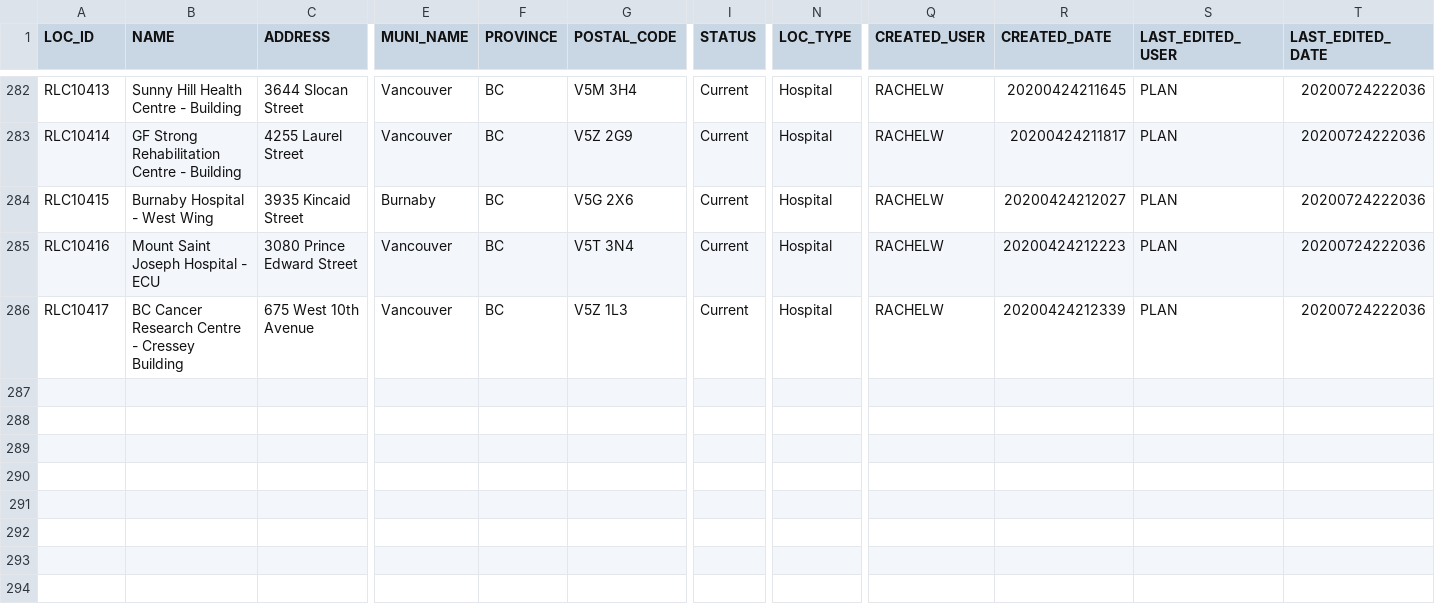
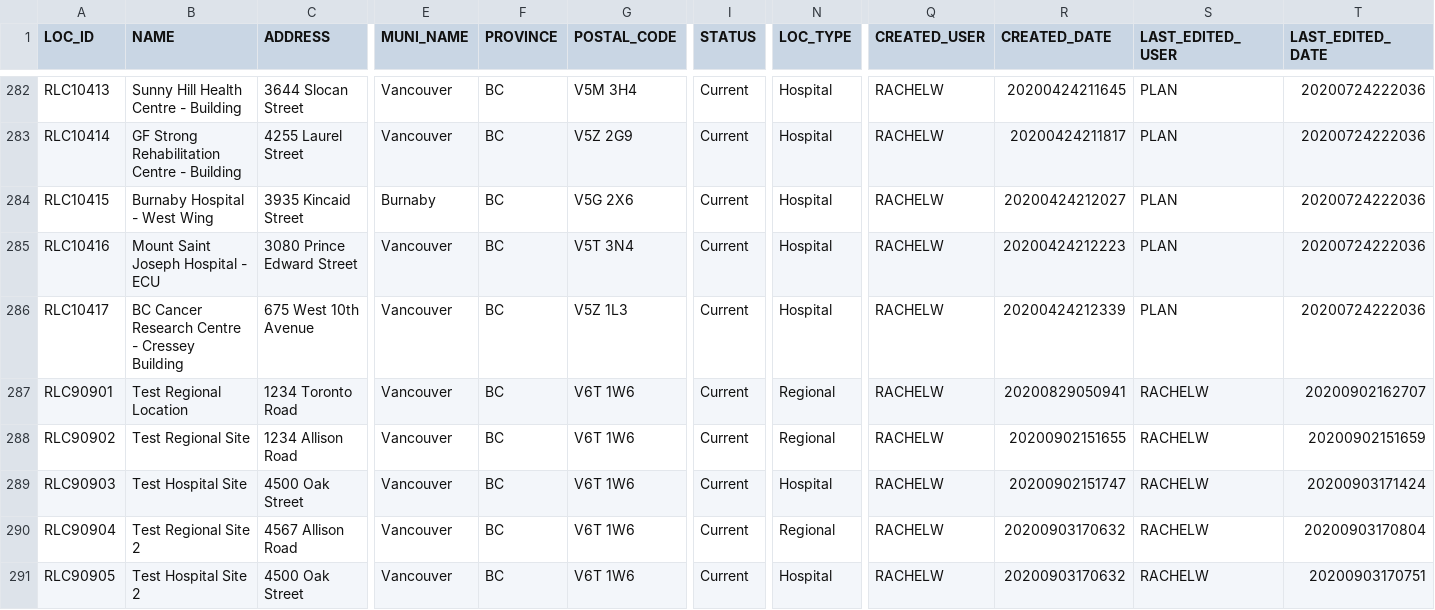
Before and after one commit to UBCGeodata/ubc-geospatial-opendata, a CSV file: off-campus/locations/csv/ubc_regional_locations.csv, drawn as a sheet; only a part is shown, gaps mark what is left out; rows hold the shown columns only; the diff names each change by its address in the sheet, - before the commit and + after, or states it on an @@ line.

```diff
--- a/off-campus/locations/csv/ubc_regional_locations.csv
+++ b/off-campus/locations/csv/ubc_regional_locations.csv
+row 287: RLC90901 | Test Regional Location | 1234 Toronto Road | Vancouver | BC | V6T 1W6 | Current | Regional | RACHELW | 20200829050941 | RACHELW | 20200902162707
+row 288: RLC90902 | Test Regional Site | 1234 Allison Road | Vancouver | BC | V6T 1W6 | Current | Regional | RACHELW | 20200902151655 | RACHELW | 20200902151659
+row 289: RLC90903 | Test Hospital Site | 4500 Oak Street | Vancouver | BC | V6T 1W6 | Current | Hospital | RACHELW | 20200902151747 | RACHELW | 20200903171424
+row 290: RLC90904 | Test Regional Site 2 | 4567 Allison Road | Vancouver | BC | V6T 1W6 | Current | Regional | RACHELW | 20200903170632 | RACHELW | 20200903170804
+row 291: RLC90905 | Test Hospital Site 2 | 4500 Oak Street | Vancouver | BC | V6T 1W6 | Current | Hospital | RACHELW | 20200903170632 | RACHELW | 20200903170751
```
Also changed, not shown: ubcv/locations/csv/ubcv_address.csv, ubcv/locations/csv/ubcv_address_mailing.csv, 8 other files.
